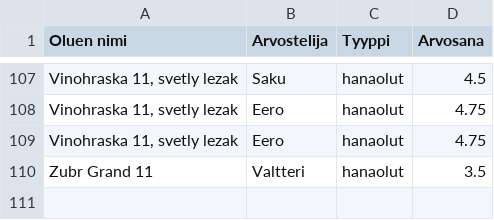
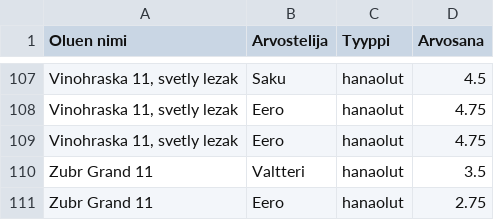
Before and after one commit to saqfromchurchvillage/streamlit, a CSV file: olut_ranking.csv, drawn as a sheet; only a part is shown, gaps mark what is left out; the diff names each change by its address in the sheet, - before the commit and + after, or states it on an @@ line.

Commit message:
Update CSV file

```diff
--- a/olut_ranking.csv
+++ b/olut_ranking.csv
+row 111: Zubr Grand 11 | Eero | hanaolut | 2.75
```
